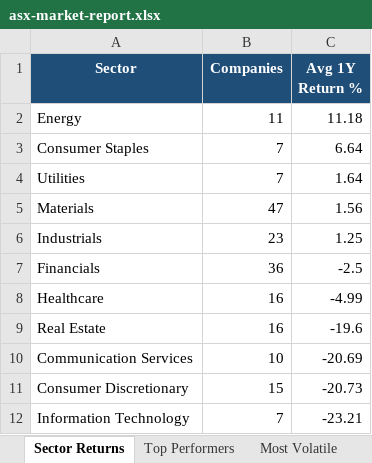
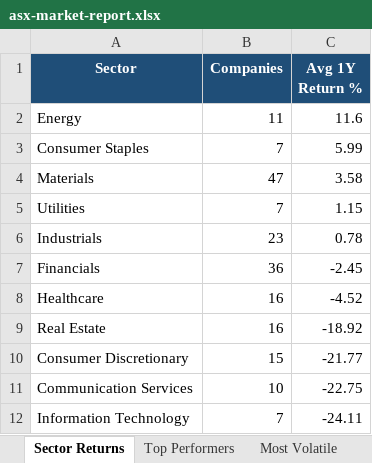
Before and after one commit to anurag7171/asx-market-analytics, an Excel workbook: reports/asx-market-report.xlsx, sheet Sector Returns, drawn as a sheet; values as stored, in another font and other column widths than the file's, no borders; conditional formats not drawn; removed rows and columns are numbered as before the commit, all else as after; the diff names each change by its address in the sheet, - before the commit and + after, or states it on an @@ line.

```diff
--- a/reports/asx-market-report.xlsx (sheet Sector Returns)
+++ b/reports/asx-market-report.xlsx (sheet Sector Returns)
-C2 (Avg 1Y Return %): 11.18
+C2 (Avg 1Y Return %): 11.6
-C3 (Avg 1Y Return %): 6.64
+C3 (Avg 1Y Return %): 5.99
-row 4: Utilities | 7 | 1.64
-C4 (Avg 1Y Return %): 1.56
+C4 (Avg 1Y Return %): 3.58
+row 5: Utilities | 7 | 1.15
-C6 (Avg 1Y Return %): 1.25
+C6 (Avg 1Y Return %): 0.78
-C7 (Avg 1Y Return %): -2.5
+C7 (Avg 1Y Return %): -2.45
-C8 (Avg 1Y Return %): -4.99
+C8 (Avg 1Y Return %): -4.52
-C9 (Avg 1Y Return %): -19.6
+C9 (Avg 1Y Return %): -18.92
-row 10: Communication Services | 10 | -20.69
-C10 (Avg 1Y Return %): -20.73
+C10 (Avg 1Y Return %): -21.77
+row 11: Communication Services | 10 | -22.75
-C12 (Avg 1Y Return %): -23.21
+C12 (Avg 1Y Return %): -24.11
```
Also changed, not shown: sheet Top Performers, sheet Most Volatile, sheet Sector Turnover, sheet Max Drawdown, 2 other files.
